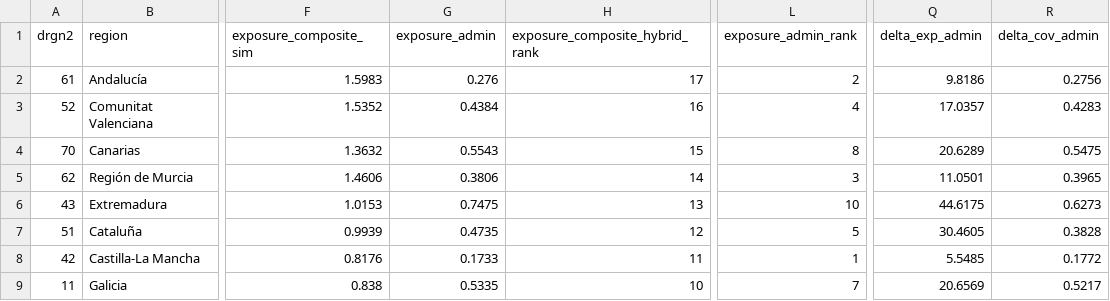
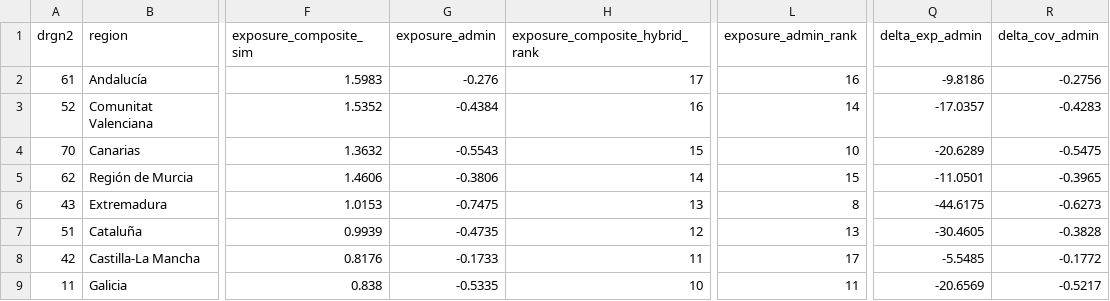
Before and after one commit to DianaElisa02/IMVmasterthesis, a CSV file: output/exposure/exposure_index.csv, drawn as a sheet; only a part is shown, gaps mark what is left out; the diff covers the shown part only; the diff names each change by its address in the sheet, - before the commit and + after, or states it on an @@ line.

Commit message:
went back to the original exposure specification for the administrative data

```diff
--- a/output/exposure/exposure_index.csv
+++ b/output/exposure/exposure_index.csv
-G2 (exposure_admin): 0.276
+G2 (exposure_admin): -0.276
-L2 (exposure_admin_rank): 2
+L2 (exposure_admin_rank): 16
-Q2 (delta_exp_admin): 9.8186
+Q2 (delta_exp_admin): -9.8186
-R2 (delta_cov_admin): 0.2756
+R2 (delta_cov_admin): -0.2756
-G3 (exposure_admin): 0.4384
+G3 (exposure_admin): -0.4384
-L3 (exposure_admin_rank): 4
+L3 (exposure_admin_rank): 14
-Q3 (delta_exp_admin): 17.0357
+Q3 (delta_exp_admin): -17.0357
-R3 (delta_cov_admin): 0.4283
+R3 (delta_cov_admin): -0.4283
-G4 (exposure_admin): 0.5543
+G4 (exposure_admin): -0.5543
-L4 (exposure_admin_rank): 8
+L4 (exposure_admin_rank): 10
-Q4 (delta_exp_admin): 20.6289
+Q4 (delta_exp_admin): -20.6289
-R4 (delta_cov_admin): 0.5475
+R4 (delta_cov_admin): -0.5475
-G5 (exposure_admin): 0.3806
+G5 (exposure_admin): -0.3806
-L5 (exposure_admin_rank): 3
+L5 (exposure_admin_rank): 15
-Q5 (delta_exp_admin): 11.0501
+Q5 (delta_exp_admin): -11.0501
-R5 (delta_cov_admin): 0.3965
+R5 (delta_cov_admin): -0.3965
-G6 (exposure_admin): 0.7475
+G6 (exposure_admin): -0.7475
-L6 (exposure_admin_rank): 10
+L6 (exposure_admin_rank): 8
-Q6 (delta_exp_admin): 44.6175
+Q6 (delta_exp_admin): -44.6175
-R6 (delta_cov_admin): 0.6273
+R6 (delta_cov_admin): -0.6273
-G7 (exposure_admin): 0.4735
+G7 (exposure_admin): -0.4735
-L7 (exposure_admin_rank): 5
+L7 (exposure_admin_rank): 13
-Q7 (delta_exp_admin): 30.4605
+Q7 (delta_exp_admin): -30.4605
-R7 (delta_cov_admin): 0.3828
+R7 (delta_cov_admin): -0.3828
-G8 (exposure_admin): 0.1733
+G8 (exposure_admin): -0.1733
-L8 (exposure_admin_rank): 1
+L8 (exposure_admin_rank): 17
-Q8 (delta_exp_admin): 5.5485
+Q8 (delta_exp_admin): -5.5485
-R8 (delta_cov_admin): 0.1772
+R8 (delta_cov_admin): -0.1772
-G9 (exposure_admin): 0.5335
+G9 (exposure_admin): -0.5335
-L9 (exposure_admin_rank): 7
+L9 (exposure_admin_rank): 11
-Q9 (delta_exp_admin): 20.6569
+Q9 (delta_exp_admin): -20.6569
-R9 (delta_cov_admin): 0.5217
+R9 (delta_cov_admin): -0.5217
```
Also changed, not shown: 35 edited cells elsewhere in this file, output/exposure/exposure_params.csv, 3 other files.
